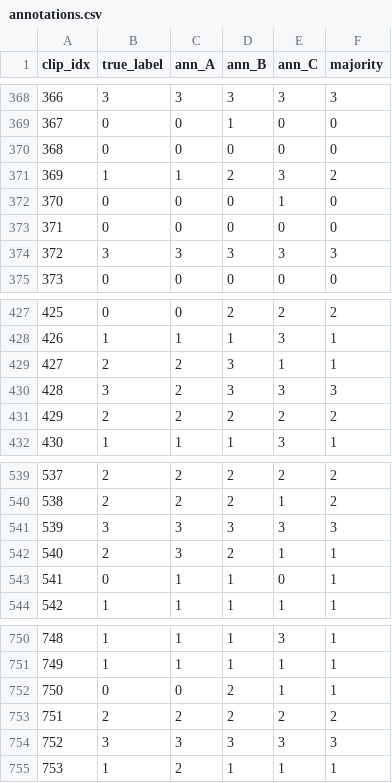
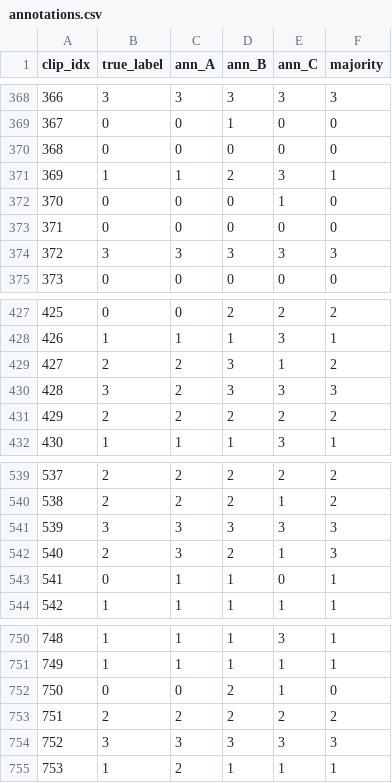
Before and after one commit to harshi75/Vidsense, a CSV file: results/annotations.csv, drawn as a sheet; only a part is shown, gaps mark what is left out; the diff covers the shown part only.

Commit message:
Make annotation majority vote deterministic; refresh results and figures

```diff
--- a/results/annotations.csv
+++ b/results/annotations.csv
@@ -370,3 +370,3 @@ clip_idx,true_label,ann_A,ann_B,ann_C,majority
 368,0,0,0,0,0
-369,1,1,2,3,2
+369,1,1,2,3,1
 370,0,0,0,1,0
@@ -428,3 +428,3 @@ clip_idx,true_label,ann_A,ann_B,ann_C,majority
 426,1,1,1,3,1
-427,2,2,3,1,1
+427,2,2,3,1,2
 428,3,2,3,3,3
@@ -541,3 +541,3 @@ clip_idx,true_label,ann_A,ann_B,ann_C,majority
 539,3,3,3,3,3
-540,2,3,2,1,1
+540,2,3,2,1,3
 541,0,1,1,0,1
@@ -751,3 +751,3 @@ clip_idx,true_label,ann_A,ann_B,ann_C,majority
 749,1,1,1,1,1
-750,0,0,2,1,1
+750,0,0,2,1,0
 751,2,2,2,2,2
```
Also changed, not shown: 6 edited cells elsewhere in this file, 4 other files.
